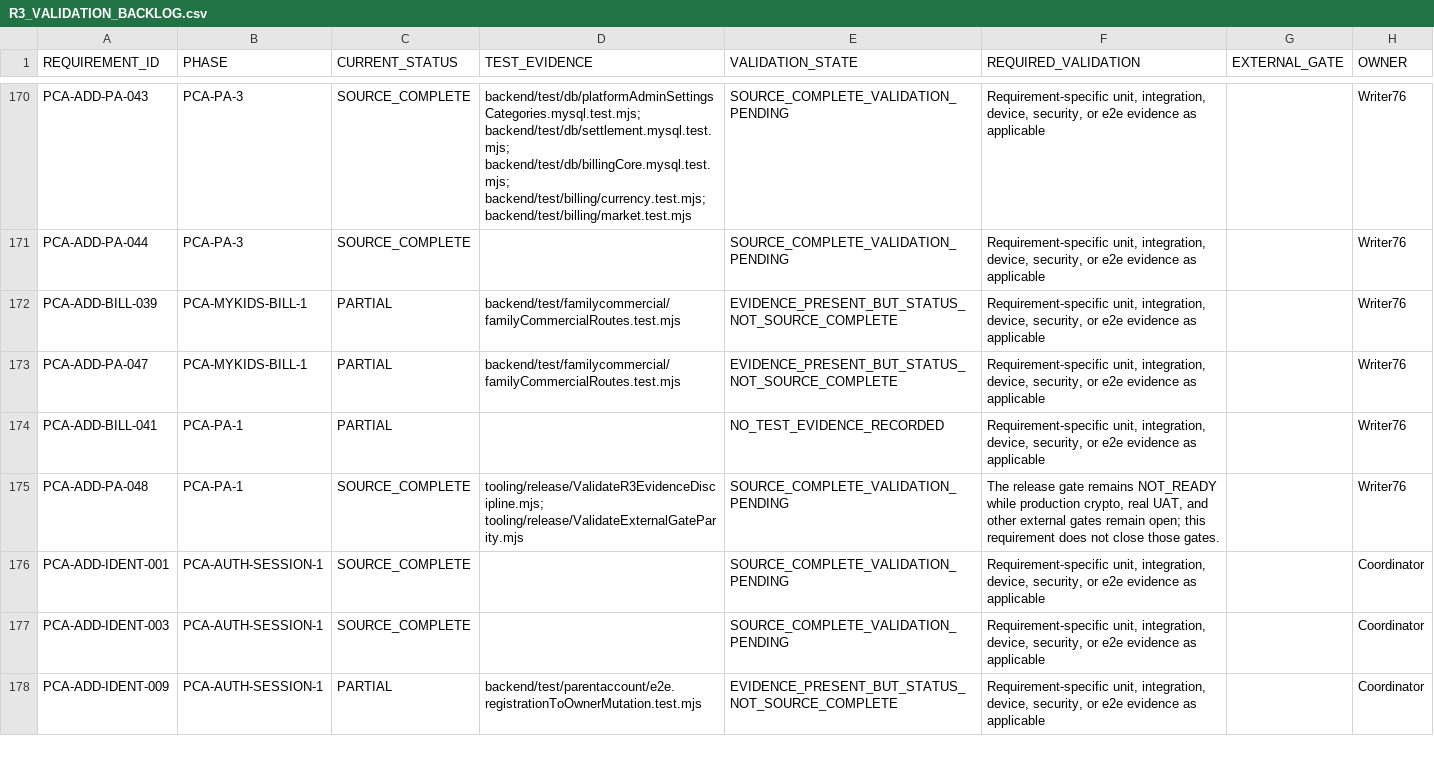
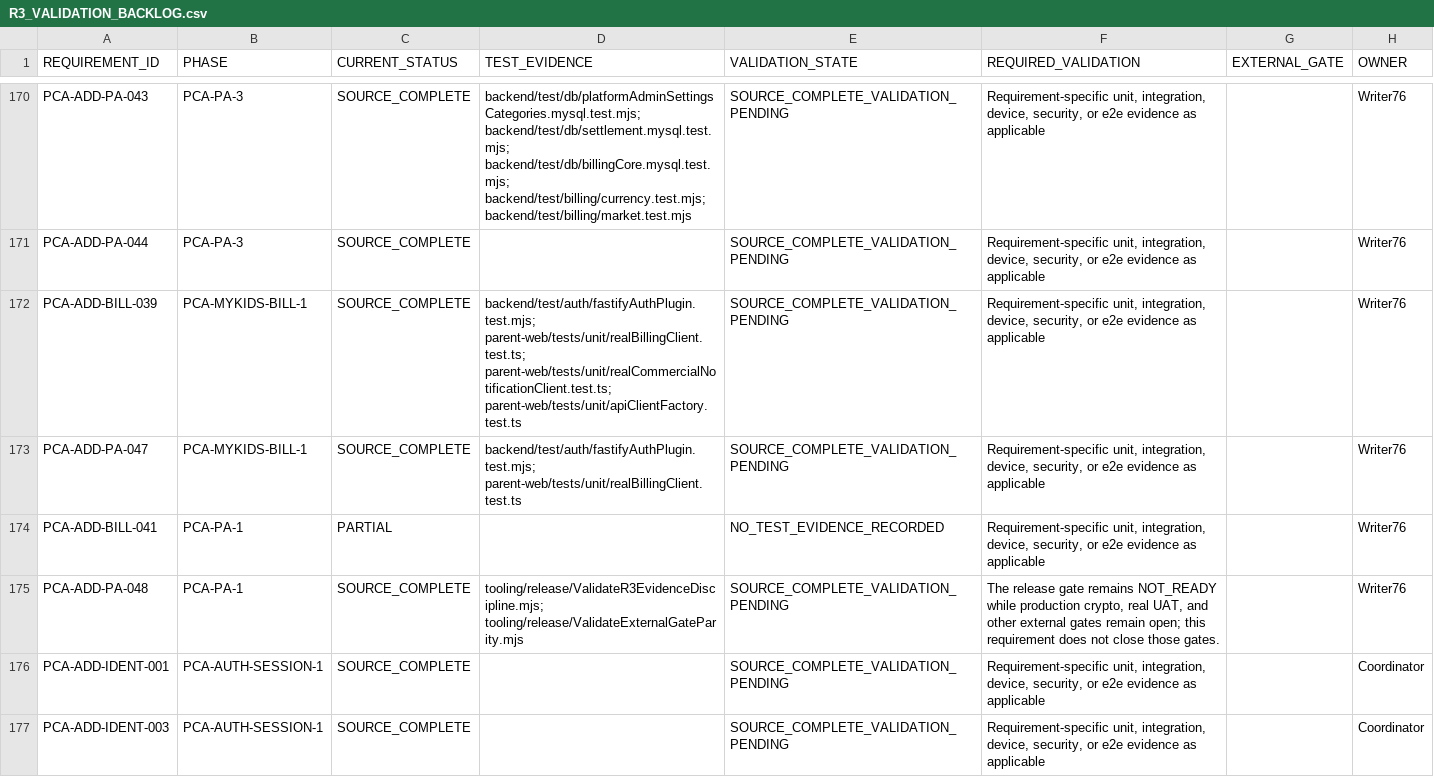
Before and after one commit to mosa-ali/PCA, a CSV file: .agent-runtime/manifests/pca-r3-final/R3_VALIDATION_BACKLOG.csv, drawn as a sheet; only a part is shown, gaps mark what is left out; the shorter side is filled out with more unchanged rows.

```diff
--- a/.agent-runtime/manifests/pca-r3-final/R3_VALIDATION_BACKLOG.csv
+++ b/.agent-runtime/manifests/pca-r3-final/R3_VALIDATION_BACKLOG.csv
@@ -171,4 +171,4 @@
 "PCA-ADD-PA-044","PCA-PA-3","SOURCE_COMPLETE","","SOURCE_COMPLETE_VALIDATION_PENDING","Requirement-specific unit, integration, device, security, or e2e evidence as applicable","","Writer76"
-"PCA-ADD-BILL-039","PCA-MYKIDS-BILL-1","PARTIAL","backend/test/familycommercial/familyCommercialRoutes.test.mjs","EVIDENCE_PRESENT_BUT_STATUS_NOT_SOURCE_COMPLETE","Requirement-specific unit, integration, device, security, or e2e evidence as applicable","","Writer76"
-"PCA-ADD-PA-047","PCA-MYKIDS-BILL-1","PARTIAL","backend/test/familycommercial/familyCommercialRoutes.test.mjs","EVIDENCE_PRESENT_BUT_STATUS_NOT_SOURCE_COMPLETE","Requirement-specific unit, integration, device, security, or e2e evidence as applicable","","Writer76"
+"PCA-ADD-BILL-039","PCA-MYKIDS-BILL-1","SOURCE_COMPLETE","backend/test/auth/fastifyAuthPlugin.test.mjs; parent-web/tests/unit/realBillingClient.test.ts; parent-web/tests/unit/realCommercialNotificationClient.test.ts; parent-web/tests/unit/apiClientFactory.test.ts","SOURCE_COMPLETE_VALIDATION_PENDING","Requirement-specific unit, integration, device, security, or e2e evidence as applicable","","Writer76"
+"PCA-ADD-PA-047","PCA-MYKIDS-BILL-1","SOURCE_COMPLETE","backend/test/auth/fastifyAuthPlugin.test.mjs; parent-web/tests/unit/realBillingClient.test.ts","SOURCE_COMPLETE_VALIDATION_PENDING","Requirement-specific unit, integration, device, security, or e2e evidence as applicable","","Writer76"
 "PCA-ADD-BILL-041","PCA-PA-1","PARTIAL","","NO_TEST_EVIDENCE_RECORDED","Requirement-specific unit, integration, device, security, or e2e evidence as applicable","","Writer76"
```
Also changed, not shown: .agent-runtime/manifests/pca-r3-final/R3_REQUIREMENT_AUDIT.csv, .agent-runtime/manifests/pca-r3-final/R3_SOURCE_BACKLOG.csv, 11 other files.
